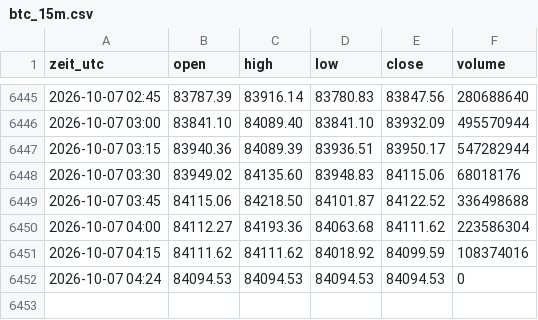
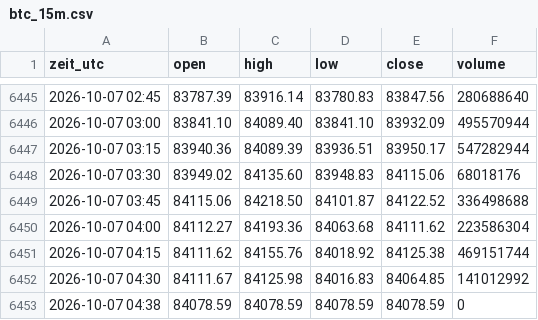
Before and after one commit to salobig575-coder/nq-daten, a CSV file: data/btc_15m.csv, drawn as a sheet; only a part is shown, gaps mark what is left out.

```diff
--- a/data/btc_15m.csv
+++ b/data/btc_15m.csv
@@ -6450,3 +6450,4 @@ zeit_utc,open,high,low,close,volume
 2026-10-07 04:00,84112.27,84193.36,84063.68,84111.62,223586304
-2026-10-07 04:15,84111.62,84111.62,84018.92,84099.59,108374016
-2026-10-07 04:24,84094.53,84094.53,84094.53,84094.53,0
+2026-10-07 04:15,84111.62,84155.76,84018.92,84125.38,469151744
+2026-10-07 04:30,84111.67,84125.98,84016.83,84064.85,141012992
+2026-10-07 04:38,84078.59,84078.59,84078.59,84078.59,0
```
Also changed, not shown: data/btc_30m.csv, data/btc_5m.csv, 22 other files.
